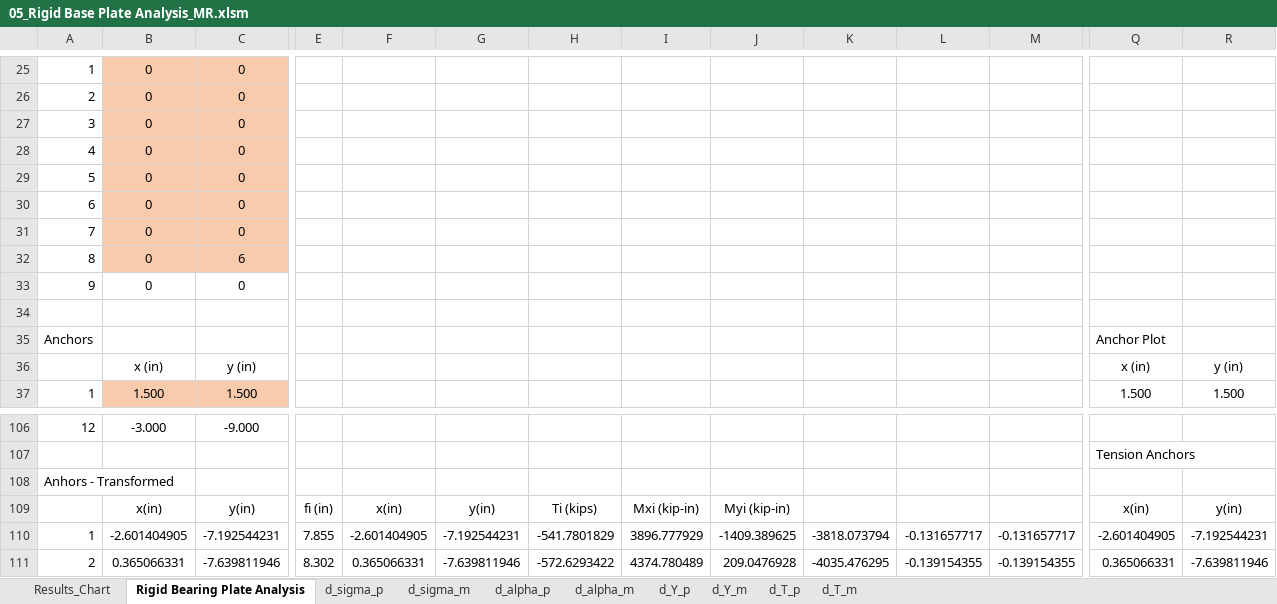
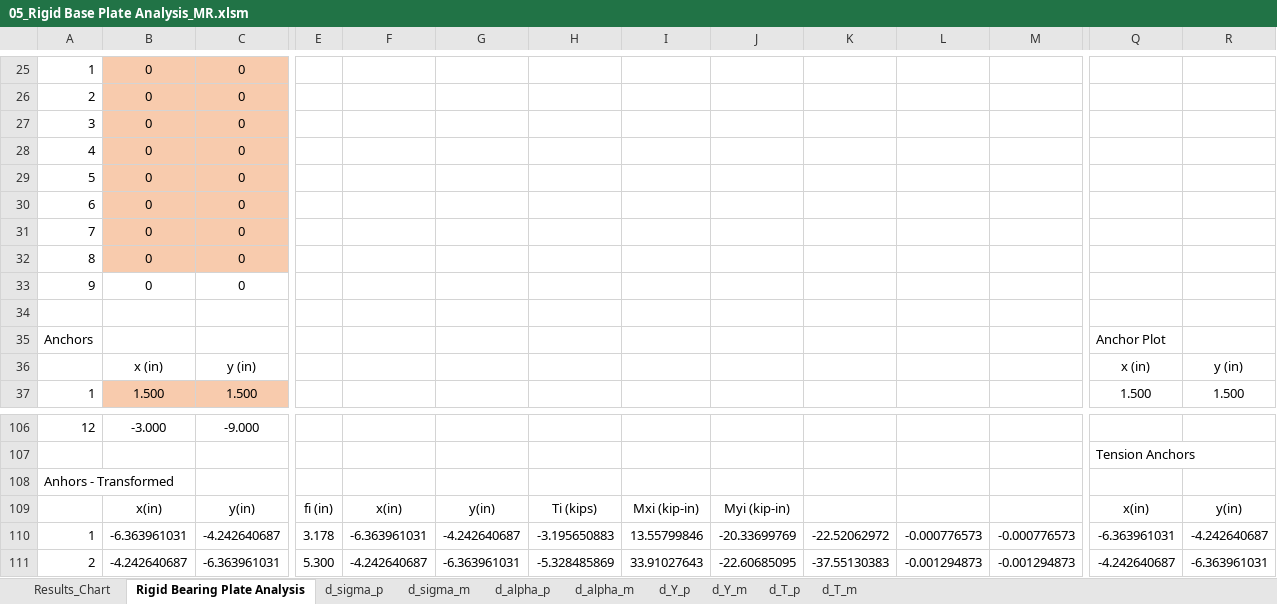
Before and after one commit to open-struct-engineer/Excel, an Excel workbook: 05-Metals/05_Rigid Base Plate Analysis_MR.xlsm, sheet Rigid Bearing Plate Analysis, drawn as a sheet; only a part is shown, gaps mark what is left out; values as stored, in another font and other column widths than the file's, no borders; charts and pictures and conditional formats not drawn; the diff covers the shown part only; the diff names each change by its address in the sheet, - before the commit and + after, or states it on an @@ line.

```diff
--- a/05-Metals/05_Rigid Base Plate Analysis_MR.xlsm (sheet Rigid Bearing Plate Analysis)
+++ b/05-Metals/05_Rigid Base Plate Analysis_MR.xlsm (sheet Rigid Bearing Plate Analysis)
-C32: 6
+C32: 0
-B110: -2.601404905
+B110: -6.363961031
-C110: -7.192544231
+C110: -4.242640687
-E110: 7.855
+E110: 3.178
-F110: -2.601404905
+F110: -6.363961031
-G110: -7.192544231
+G110: -4.242640687
-H110: -541.7801829
+H110: -3.195650883
-I110: 3896.777929
+I110: 13.55799846
-J110: -1409.389625
+J110: -20.33699769
-K110: -3818.073794
+K110: -22.52062972
-L110: -0.131657717
+L110: -0.000776573
-M110: -0.131657717
+M110: -0.000776573
-Q110: -2.601404905
+Q110: -6.363961031
-R110: -7.192544231
+R110: -4.242640687
-B111: 0.365066331
+B111: -4.242640687
-C111: -7.639811946
+C111: -6.363961031
-E111: 8.302
+E111: 5.300
-F111: 0.365066331
+F111: -4.242640687
-G111: -7.639811946
+G111: -6.363961031
-H111: -572.6293422
+H111: -5.328485869
-I111: 4374.780489
+I111: 33.91027643
-J111: 209.0476928
+J111: -22.60685095
-K111: -4035.476295
+K111: -37.55130383
-L111: -0.139154355
+L111: -0.001294873
-M111: -0.139154355
+M111: -0.001294873
-Q111: 0.365066331
+Q111: -4.242640687
-R111: -7.639811946
+R111: -6.363961031
```
Also changed, not shown: 41 added rows, 41 removed rows and 291 edited cells elsewhere in this sheet, sheet d_alpha_m, sheet d_alpha_p, sheet d_Y_m, sheet d_Y_p, sheet d_T_p, sheet d_T_m, 2 more sheets, charts or pictures.
